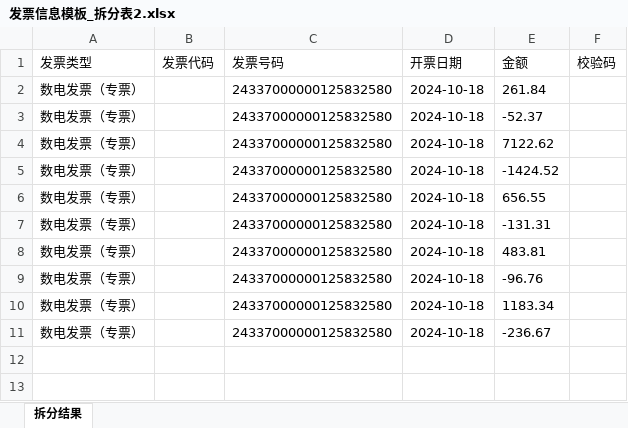
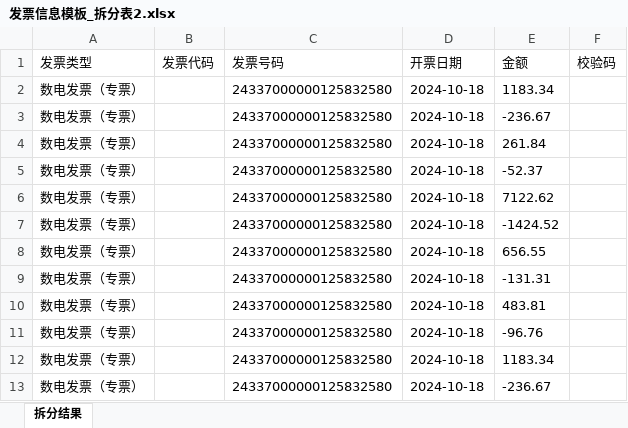
Before and after one commit to SophiaGo/ExcelSplitter, an Excel workbook: 发票信息模板_拆分表2.xlsx, sheet 拆分结果, drawn as a sheet; values as stored, in another font and other column widths than the file's, no borders; the diff names each change by its address in the sheet, - before the commit and + after, or states it on an @@ line.

```diff
--- a/发票信息模板_拆分表2.xlsx (sheet 拆分结果)
+++ b/发票信息模板_拆分表2.xlsx (sheet 拆分结果)
+row 2: 数电发票（专票） |  | 24337000000125832580 | 2024-10-18 | 1183.34
+row 3: 数电发票（专票） |  | 24337000000125832580 | 2024-10-18 | -236.67
```
Also changed, not shown: input.xlsx, 发票信息模板_拆分表1.xlsx, 1 other file.
